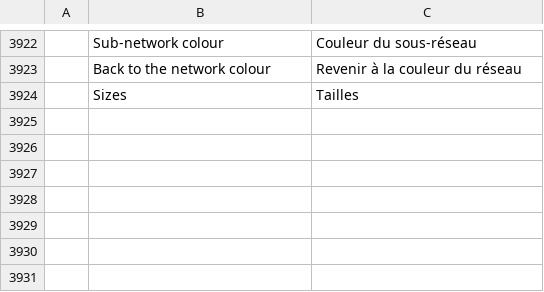
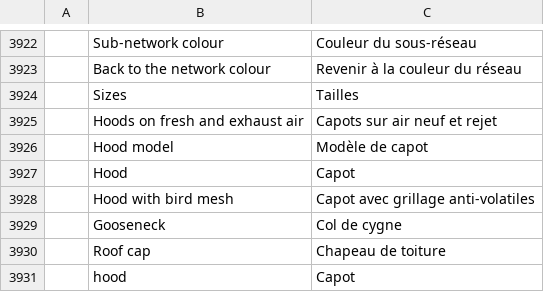
Before and after one commit to freemans32/cadcraft, a TSV file: crates/ui-egui/src/i18n/fr.tsv, drawn as a sheet; only a part is shown, gaps mark what is left out; the diff names each change by its address in the sheet, - before the commit and + after, or states it on an @@ line.

```diff
--- a/crates/ui-egui/src/i18n/fr.tsv
+++ b/crates/ui-egui/src/i18n/fr.tsv
+row 3925:  | Hoods on fresh and exhaust air | Capots sur air neuf et rejet
+row 3926:  | Hood model | Modèle de capot
+row 3927:  | Hood | Capot
+row 3928:  | Hood with bird mesh | Capot avec grillage anti-volatiles
+row 3929:  | Gooseneck | Col de cygne
+row 3930:  | Roof cap | Chapeau de toiture
+row 3931:  | hood | Capot
```
Also changed, not shown: 13 other files.
